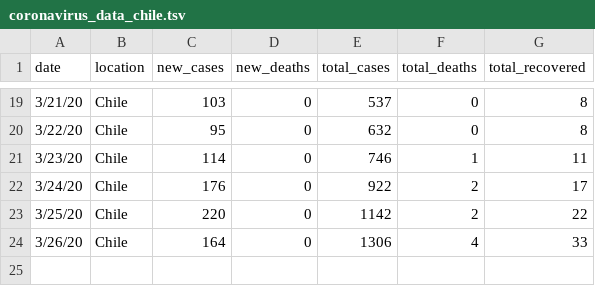
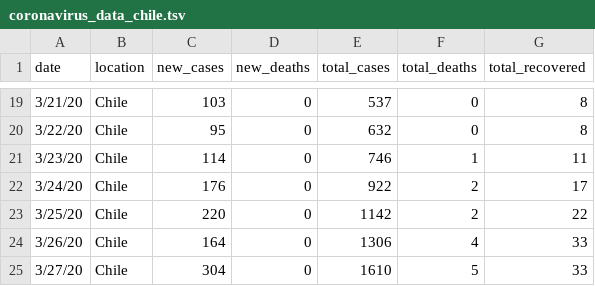
Before and after one commit to elaval/Coronavirus, a TSV file: coronavirus_data_chile.tsv, drawn as a sheet; only a part is shown, gaps mark what is left out.

Commit message:
Update 20200327

```diff
--- a/coronavirus_data_chile.tsv
+++ b/coronavirus_data_chile.tsv
@@ -24 +24,2 @@ date	location	new_cases	new_deaths	total_cases	total_deaths	total_recovered
 3/26/20	Chile	164	0	1306	4	33
+3/27/20	Chile	304	0	1610	5	33
```
